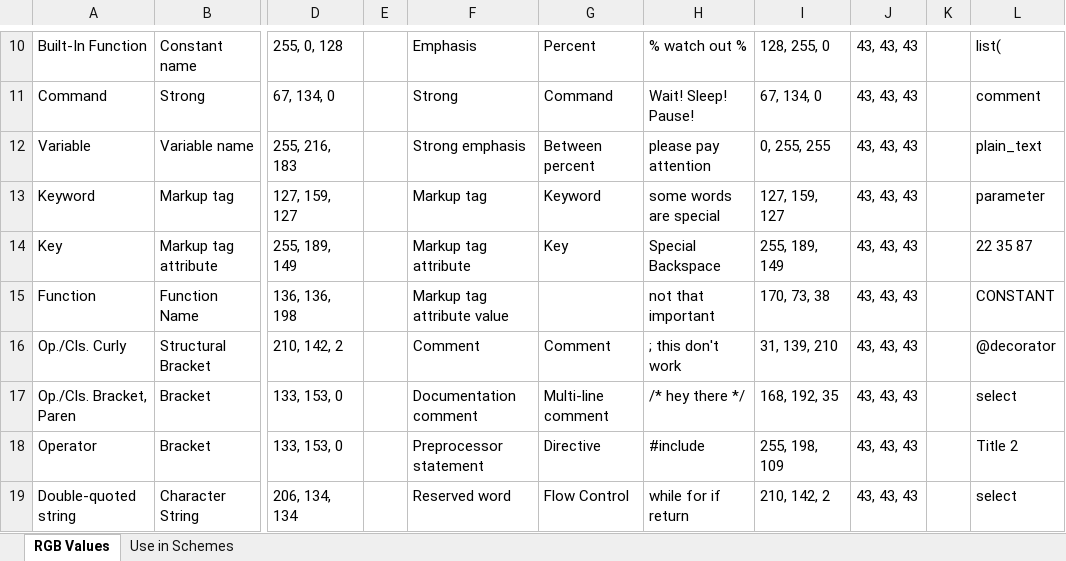
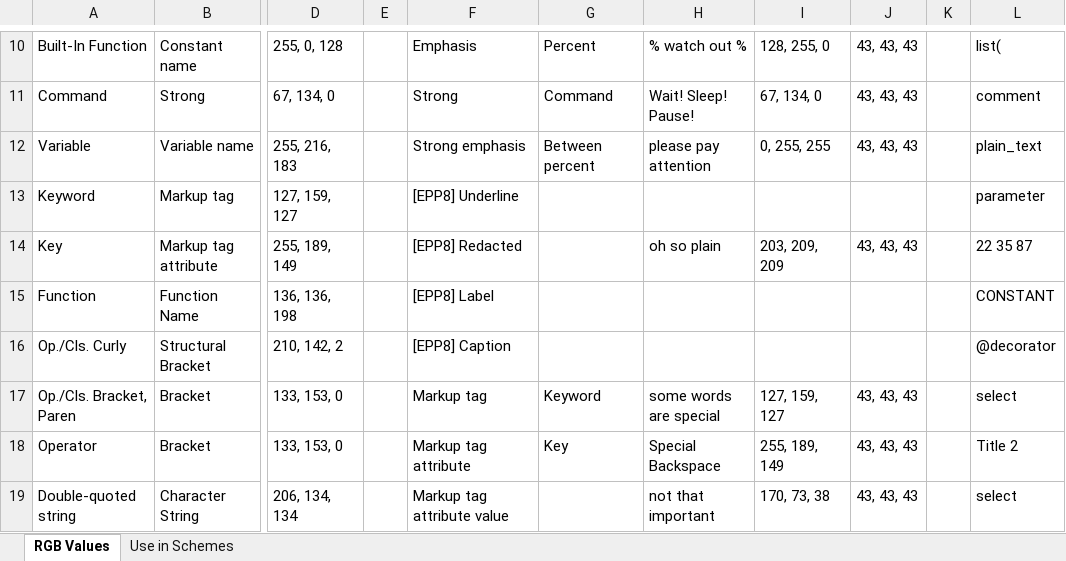
Before and after one commit to boolbag/EditPad-Goodies, an Excel workbook: Making Text Pretty - Syntax Coloring and Color Palettes/Color Palettes/MishMash-EPP-Worksheet.xlsx, sheet RGB Values, drawn as a sheet; only a part is shown, gaps mark what is left out; values as stored, in another font and other column widths than the file's, no cell formats; charts and pictures not drawn; the diff covers the shown part only; the diff names each change by its address in the sheet, - before the commit and + after, or states it on an @@ line.

Commit message:
Edit markdown strikethrough, add EPP8 styles to xl sheet

```diff
--- a/Making Text Pretty - Syntax Coloring and Color Palettes/Color Palettes/MishMash-EPP-Worksheet.xlsx (sheet RGB Values)
+++ b/Making Text Pretty - Syntax Coloring and Color Palettes/Color Palettes/MishMash-EPP-Worksheet.xlsx (sheet RGB Values)
-F13: Markup tag
+F13: [EPP8] Underline
-G13: Keyword
+G13: (empty)
-H13: some words are special
+H13: (empty)
-I13: 127, 159, 127
+I13: (empty)
-J13: 43, 43, 43
+J13: (empty)
-F14: Markup tag attribute
+F14: [EPP8] Redacted
-G14: Key
+G14: (empty)
-H14: Special Backspace
+H14: oh so plain
-I14: 255, 189, 149
+I14: 203, 209, 209
-F15: Markup tag attribute value
+F15: [EPP8] Label
-H15: not that important
+H15: (empty)
-I15: 170, 73, 38
+I15: (empty)
-J15:J16: 43, 43, 43
+J15:J16: (empty)
-F16: Comment
+F16: [EPP8] Caption
-G16: Comment
+G16: (empty)
-H16: ; this don't work
+H16: (empty)
-I16: 31, 139, 210
+I16: (empty)
-F17: Documentation comment
+F17: Markup tag
-G17: Multi-line comment
+G17: Keyword
-H17: /* hey there */
+H17: some words are special
-I17: 168, 192, 35
+I17: 127, 159, 127
-F18: Preprocessor statement
+F18: Markup tag attribute
-G18: Directive
+G18: Key
-H18: #include
+H18: Special Backspace
-I18: 255, 198, 109
+I18: 255, 189, 149
-F19: Reserved word
+F19: Markup tag attribute value
-G19: Flow Control
+G19: (empty)
-H19: while for if return
+H19: not that important
-I19: 210, 142, 2
+I19: 170, 73, 38
```
Also changed, not shown: 26 added rows, 1 removed row, 97 edited cells and merged cells elsewhere in this sheet, sheet Use in Schemes, cell formats, charts or pictures, 3 other files.
